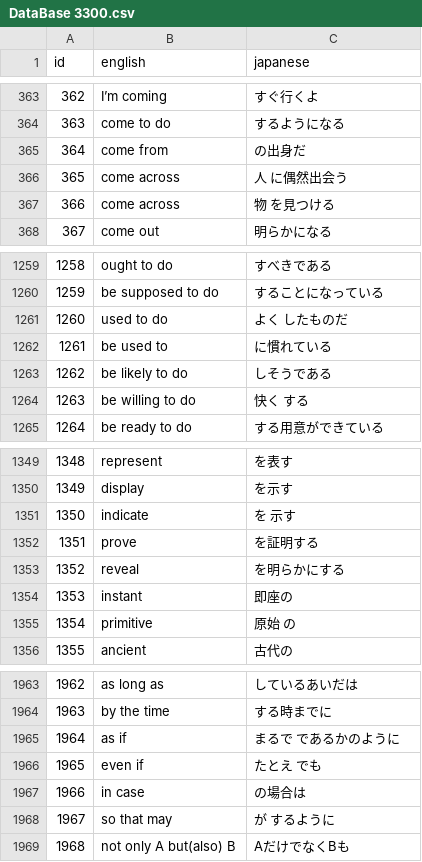
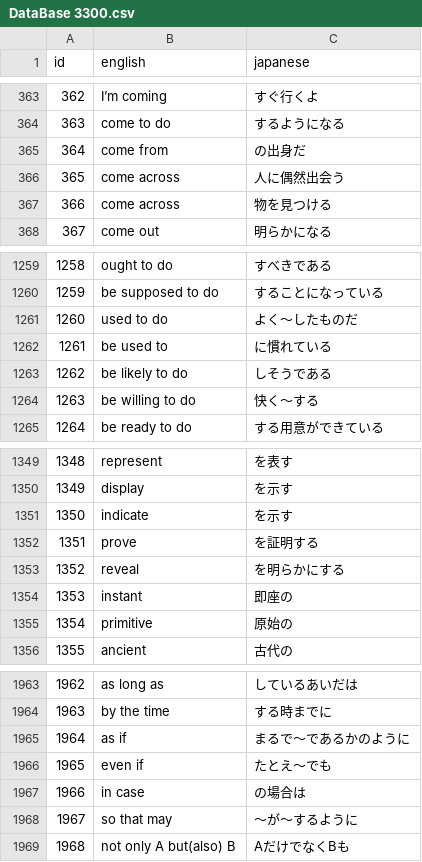
Before and after one commit to RyoMatsuzawa-UTokyo/word-test-app, a CSV file: 単語data/DataBase 3300.csv, drawn as a sheet; only a part is shown, gaps mark what is left out; the diff covers the shown part only.

```diff
--- a/単語data/DataBase 3300.csv
+++ b/単語data/DataBase 3300.csv
@@ -365,4 +365,4 @@ id,english,japanese
 364,come from,の出身だ
-365,come across,人 に偶然出会う
-366,come across,物 を見つける
+365,come across,人に偶然出会う
+366,come across,物を見つける
 367,come out,明らかになる
@@ -1260,6 +1260,6 @@ id,english,japanese
 1259,be supposed to do,することになっている
-1260,used to do,よく したものだ
+1260,used to do,よく〜したものだ
 1261,be used to,に慣れている
 1262,be likely to do,しそうである
-1263,be willing to do,快く する
+1263,be willing to do,快く〜する
 1264,be ready to do,する用意ができている
@@ -1350,3 +1350,3 @@ id,english,japanese
 1349,display,を示す
-1350,indicate,を 示す
+1350,indicate,を示す
 1351,prove,を証明する
@@ -1354,3 +1354,3 @@ id,english,japanese
 1353,instant,即座の
-1354,primitive,原始 の
+1354,primitive,原始の
 1355,ancient,古代の
@@ -1964,6 +1964,6 @@ id,english,japanese
 1963,by the time,する時までに
-1964,as if,まるで であるかのように
-1965,even if,たとえ でも
+1964,as if,まるで〜であるかのように
+1965,even if,たとえ〜でも
 1966,in case,の場合は
-1967,so that may,が するように
+1967,so that may,〜が〜するように
 1968,not only A but(also) B,AだけでなくBも
```
Also changed, not shown: 31 edited cells elsewhere in this file.
